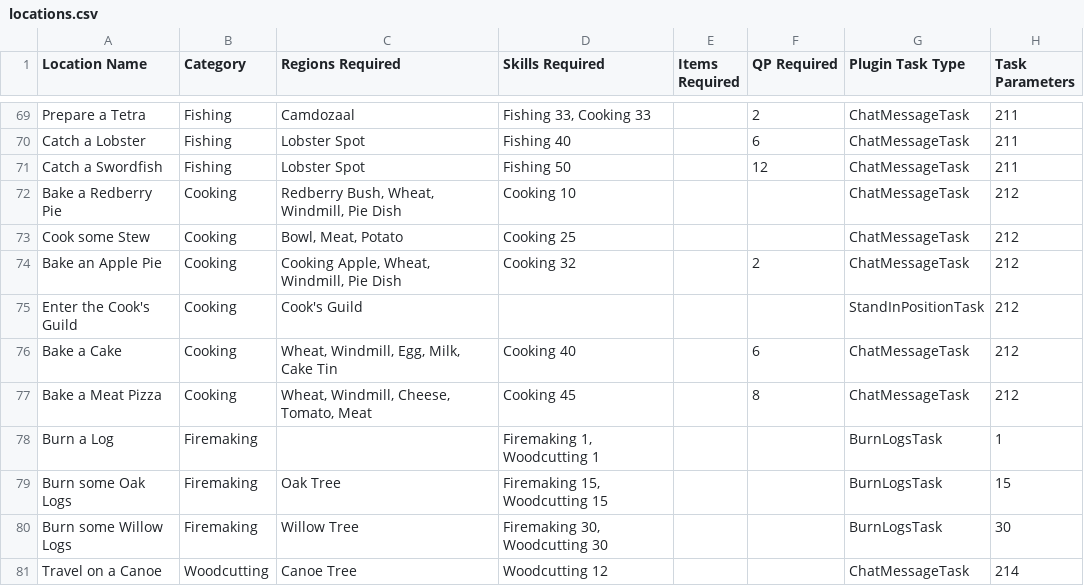
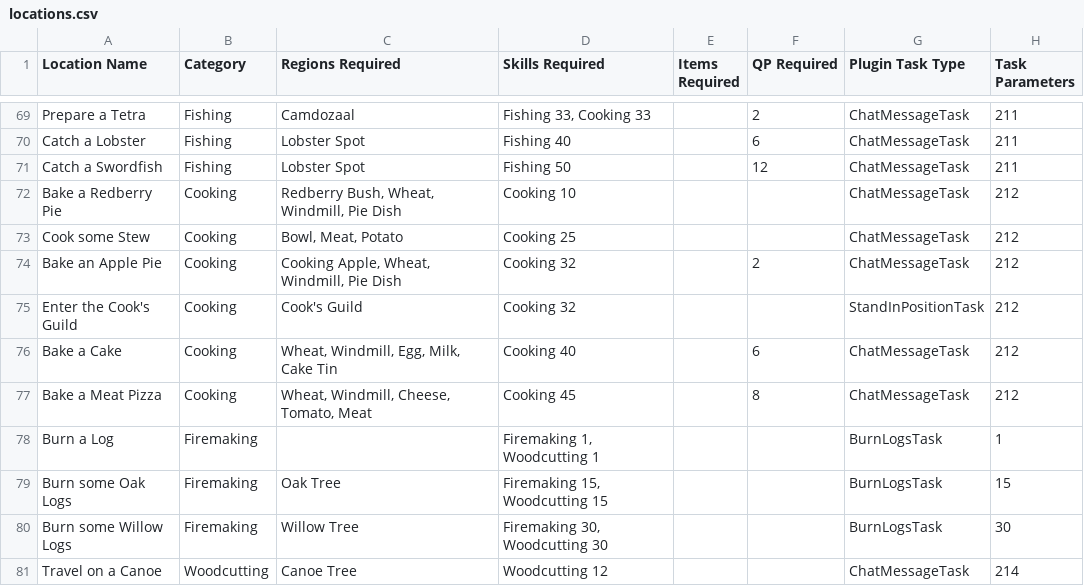
Before and after one commit to digiholic/osrs-archipelago-logic, a CSV file: locations.csv, drawn as a sheet; only a part is shown, gaps mark what is left out; the diff names each change by its address in the sheet, - before the commit and + after, or states it on an @@ line.

Commit message:
Add cooking req to cooks guild
This is just to fix accessibility issue

```diff
--- a/locations.csv
+++ b/locations.csv
-D75 (Skills Required): (empty)
+D75 (Skills Required): Cooking 32
```
